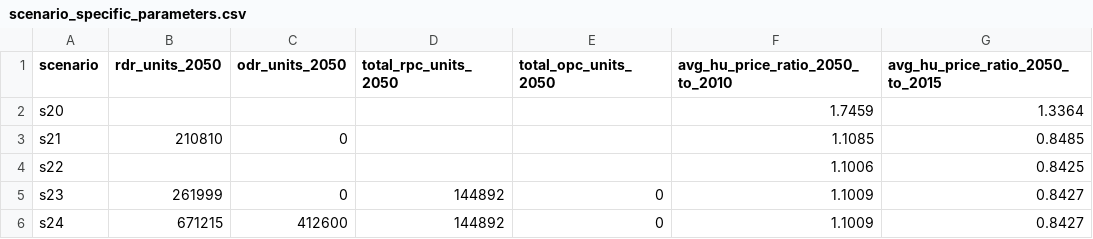
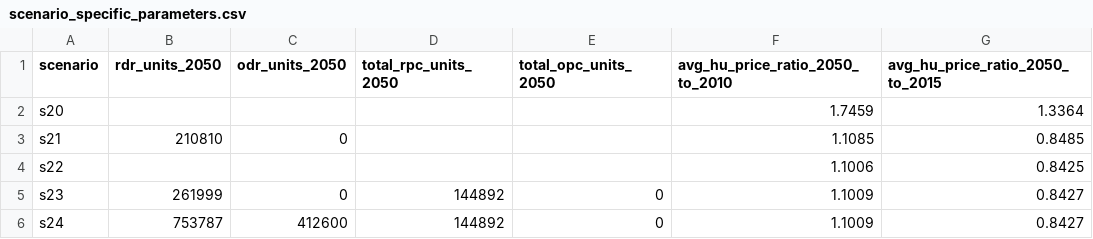
Before and after one commit to BayAreaMetro/regional_forecast, a CSV file: housing_income_share_metric/scenario_specific_parameters.csv, drawn as a sheet; only a part is shown; the diff names each change by its address in the sheet, - before the commit and + after, or states it on an @@ line.

```diff
--- a/housing_income_share_metric/scenario_specific_parameters.csv
+++ b/housing_income_share_metric/scenario_specific_parameters.csv
-B6 (rdr_units_2050): 671215
+B6 (rdr_units_2050): 753787
```
Also changed, not shown: housing_income_share_metric/FBP 2050 Share of Income Spent on Housing.csv, 1 other file.
